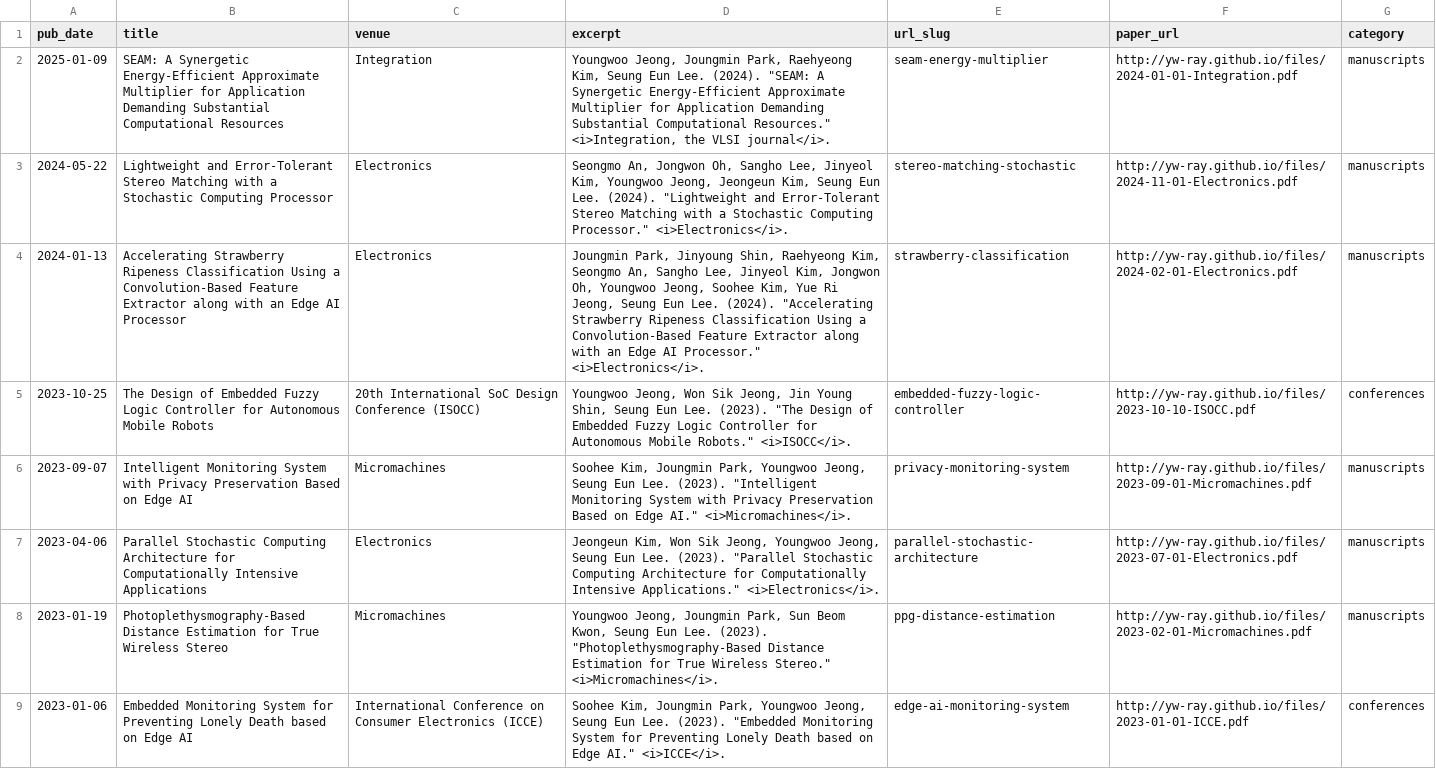
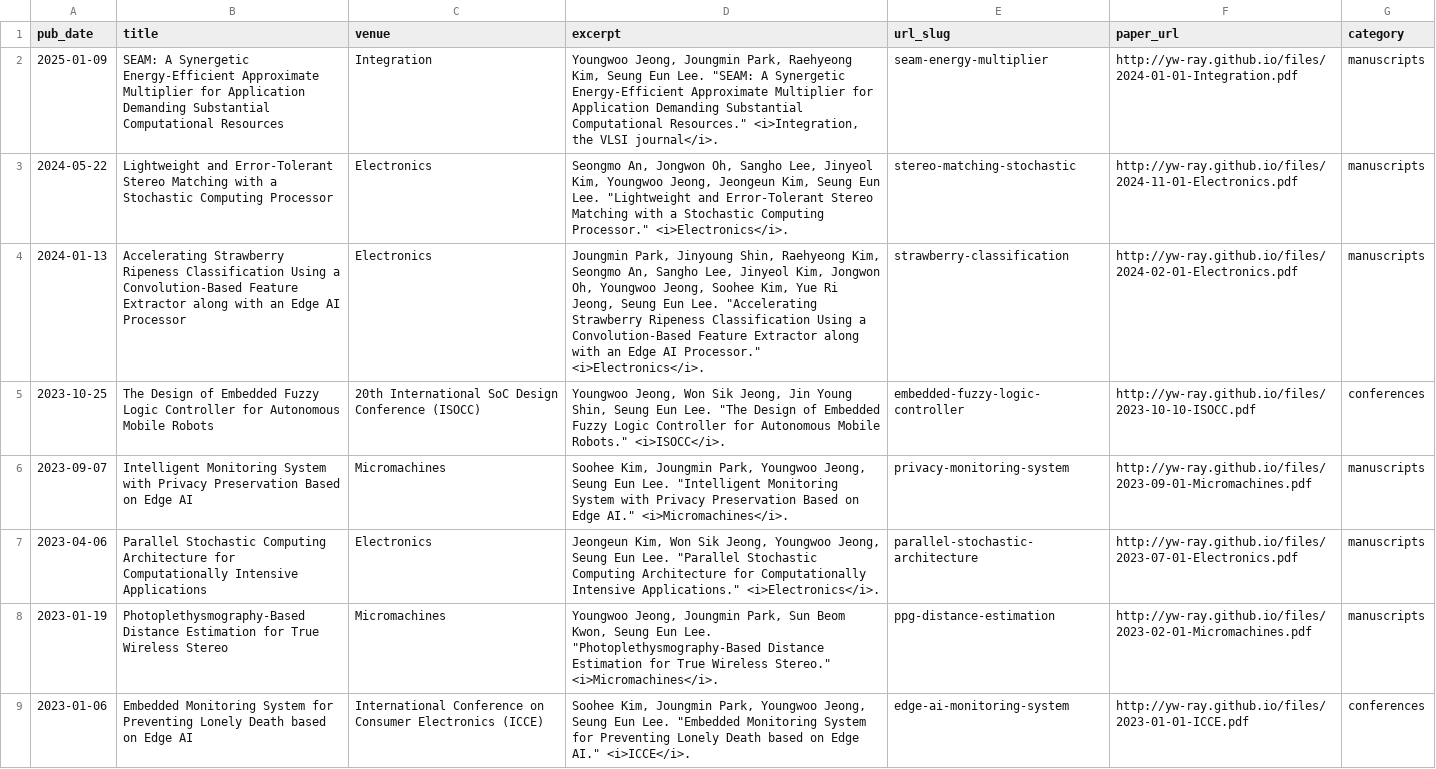
Before and after one commit to yw-ray/yw-ray.github.io, a TSV file: markdown_generator/publications.tsv, drawn as a sheet; only a part is shown; the diff covers the shown part only; the diff names each change by its address in the sheet, - before the commit and + after, or states it on an @@ line.

```diff
--- a/markdown_generator/publications.tsv
+++ b/markdown_generator/publications.tsv
-D2 (excerpt): …Eun Lee. (2024). "SEAM: A…
+D2 (excerpt): …Eun Lee. "SEAM: A…
-D3 (excerpt): …Eun Lee. (2024). "Lightweight and…
+D3 (excerpt): …Eun Lee. "Lightweight and…
-D4 (excerpt): …Eun Lee. (2024). "Accelerating Strawberry…
+D4 (excerpt): …Eun Lee. "Accelerating Strawberry…
-D5 (excerpt): …Eun Lee. (2023). "The Design…
+D5 (excerpt): …Eun Lee. "The Design…
-D6 (excerpt): …Eun Lee. (2023). "Intelligent Monitoring…
+D6 (excerpt): …Eun Lee. "Intelligent Monitoring…
-D7 (excerpt): …Eun Lee. (2023). "Parallel Stochastic…
+D7 (excerpt): …Eun Lee. "Parallel Stochastic…
-D8 (excerpt): …Eun Lee. (2023). "Photoplethysmography‑Based Distance…
+D8 (excerpt): …Eun Lee. "Photoplethysmography‑Based Distance…
-D9 (excerpt): …Eun Lee. (2023). "Embedded Monitoring…
+D9 (excerpt): …Eun Lee. "Embedded Monitoring…
```
Also changed, not shown: 7 edited cells elsewhere in this file, 15 other files.
